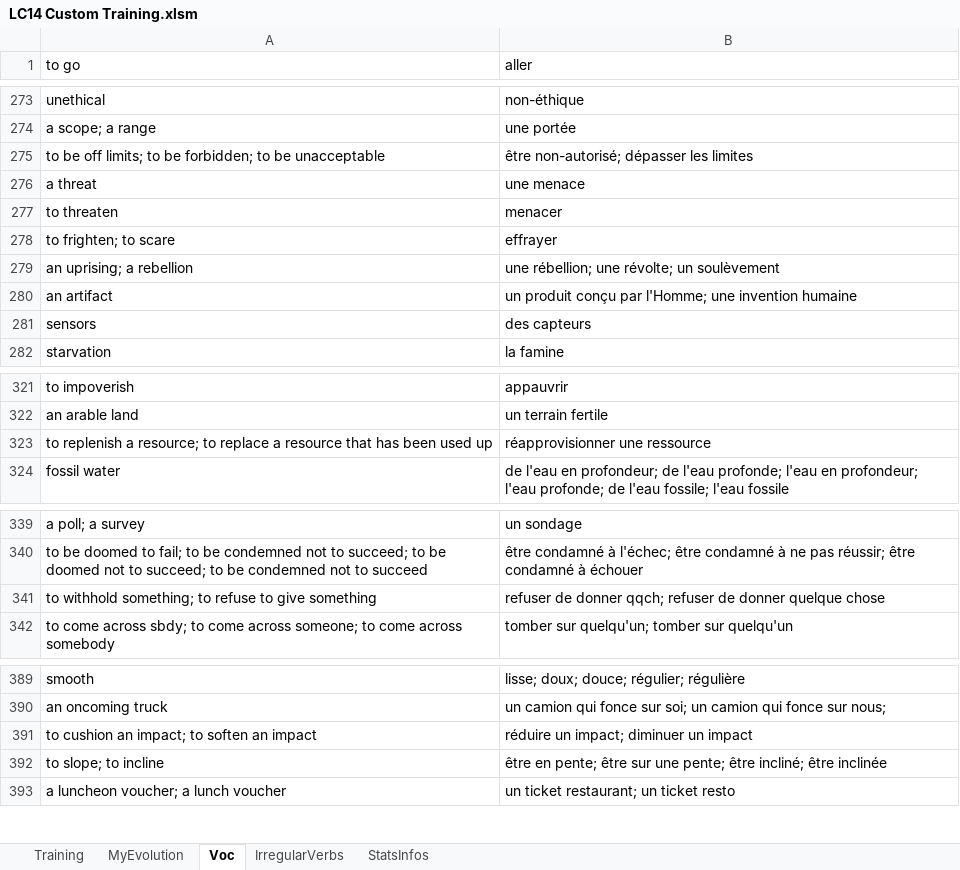
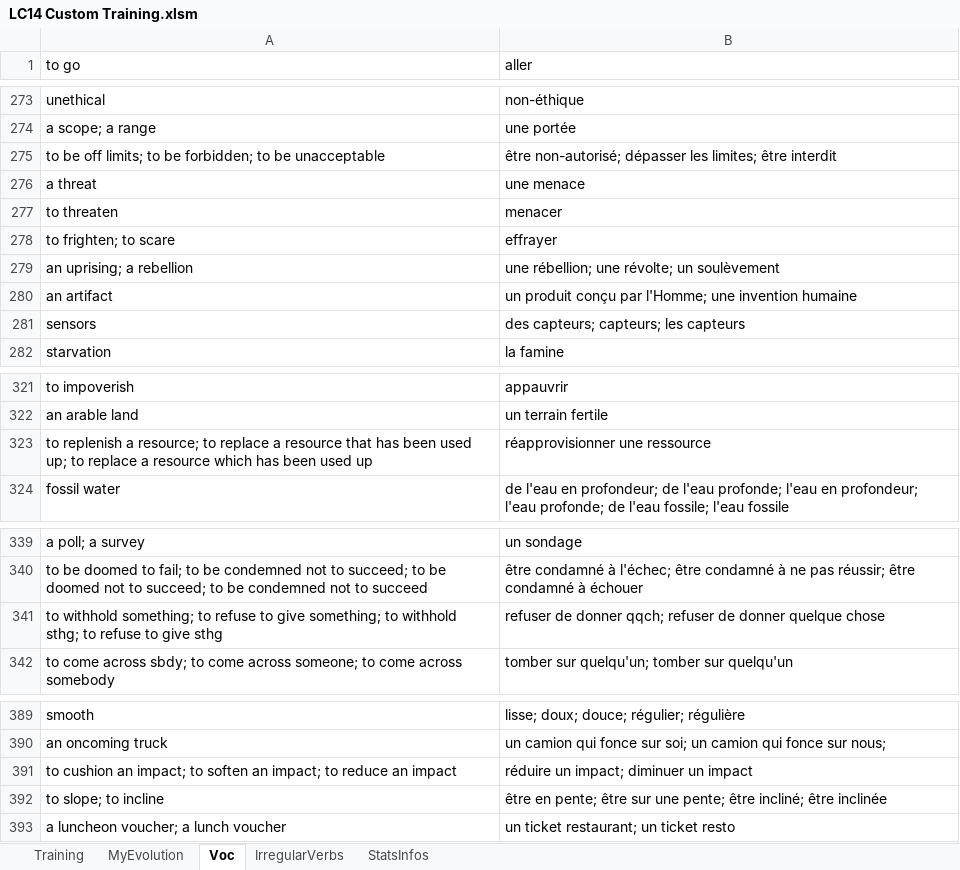
Before and after one commit to MikeNkunku/LC14_Custom_Training, an Excel workbook: LC14 Custom Training.xlsm, sheet Voc, drawn as a sheet; only a part is shown, gaps mark what is left out; values as stored, in another font and other column widths than the file's, no borders; the diff covers the shown part only; the diff names each change by its address in the sheet, - before the commit and + after, or states it on an @@ line.

```diff
--- a/LC14 Custom Training.xlsm (sheet Voc)
+++ b/LC14 Custom Training.xlsm (sheet Voc)
-B275 (aller): …dépasser les limites
+B275 (aller): …dépasser les limites; être interdit
-B281 (aller): des capteurs
+B281 (aller): des capteurs; capteurs; les capteurs
-A323 (to go): …been used up
+A323 (to go): …been used up; to replace a resource which has been used up
-A341 (to go): …to give something
+A341 (to go): …to give something; to withhold sthg; to refuse to give sthg
-A391 (to go): …soften an impact
+A391 (to go): …soften an impact; to reduce an impact
```
Also changed, not shown: 17 added rows, 4 removed rows and 6 edited cells elsewhere in this sheet, sheet StatsInfos, charts or pictures.
